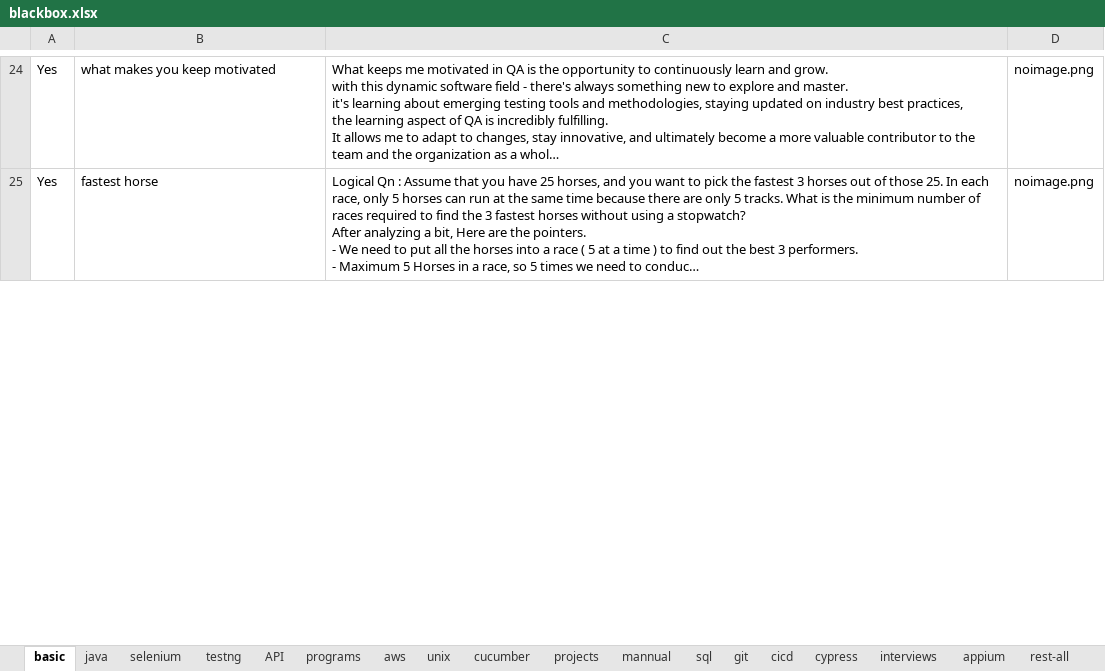
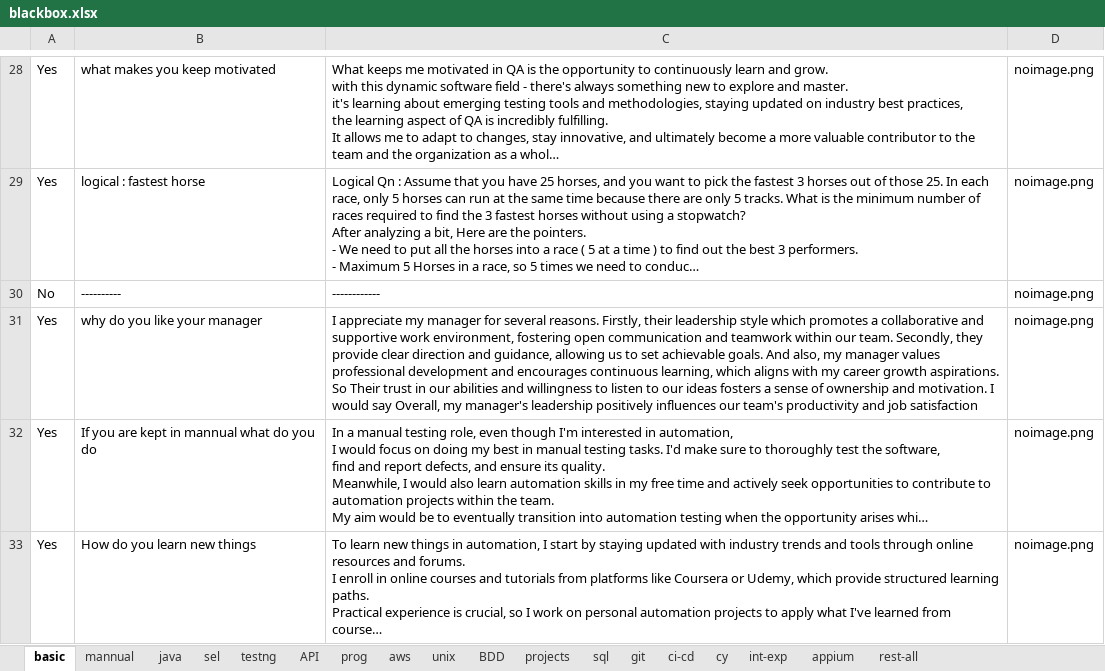
Before and after one commit to kasthurikranthikumar/pyweb, an Excel workbook: blackbox.xlsx, sheet basic, drawn as a sheet; only a part is shown, gaps mark what is left out; long unchanged cells end in …; values as stored, in another font and other column widths than the file's, no borders; charts and pictures not drawn; addresses are those after the commit; the diff covers the shown part only; the diff names each change by its address in the sheet, - before the commit and + after, or states it on an @@ line.

Commit message:
cypress

```diff
--- a/blackbox.xlsx (sheet basic)
+++ b/blackbox.xlsx (sheet basic)
-sheet tab: cicd
+sheet tab: ci-cd
-sheet tab: cypress
+sheet tab: cy
-sheet tab: interviews
+sheet tab: int-exp
-sheet tab: selenium
-sheet tab: programs
-sheet tab: cucumber
+sheet tab: sel
+sheet tab: prog
+sheet tab: BDD
@@ sheet tab order changed: basic | mannual | java | sel | testng | API | prog | aws | unix | BDD | projects | sql | git | ci-cd | cy | int-exp | appium | rest-all @@
-B29: fastest horse
+B29: logical : fastest horse
+row 30: No | ---------- | ------------ | noimage.png
+row 31: Yes | why do you like your manager | I appreciate my manager for several reasons. Firstly, their leadership style which promotes a collaborative and supportive work environment, fostering open communication and teamwork within our team. Secondly, they provide clear direction and guidance, allowing us to set achievable goals. And also, my manager values professional development and encourages continuous learning, which aligns with my career growth aspirations. So Their trust in our abilities and willingness to listen to our ideas fosters a sense of ownership and motivation. I would say Overall, my manager's leadership positively influences our team's productivity and job satisfaction | noimage.png
@@ row 10 moved to row 32: Yes @@
@@ row 11 moved to row 33: Yes @@
```
Also changed, not shown: 37 added rows, 1 removed row, 11 moved rows, 12 edited cells and cell formats elsewhere in this sheet, sheet cy, sheet API, sheet int-exp, sheet sql, sheet mannual, sheet java, 6 more sheets.
